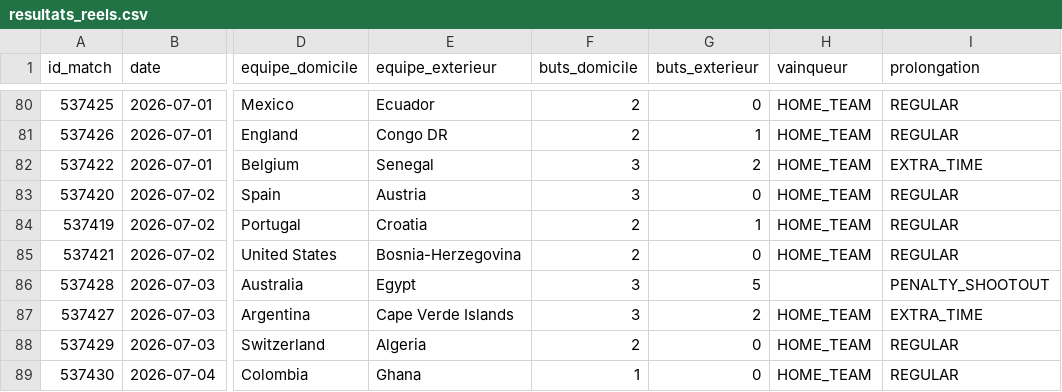
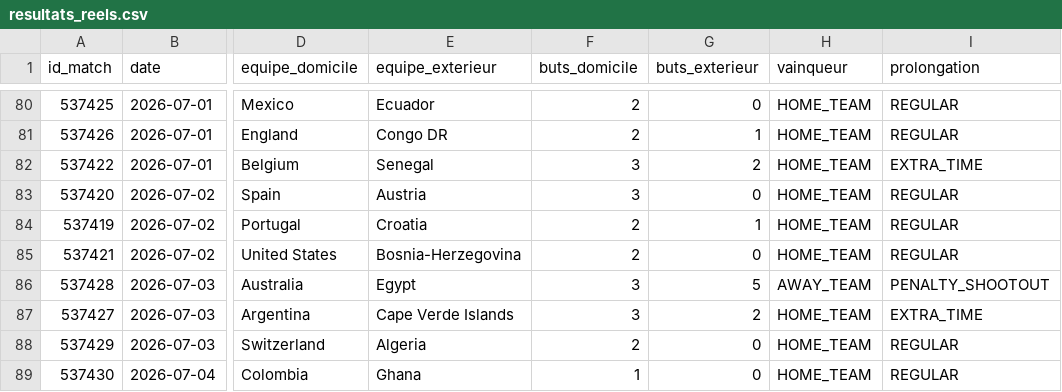
Before and after one commit to antoine62232/pronos-foot-ia, a CSV file: data/resultats_reels.csv, drawn as a sheet; only a part is shown, gaps mark what is left out; the diff names each change by its address in the sheet, - before the commit and + after, or states it on an @@ line.

```diff
--- a/data/resultats_reels.csv
+++ b/data/resultats_reels.csv
-H86 (vainqueur): (empty)
+H86 (vainqueur): AWAY_TEAM
```
